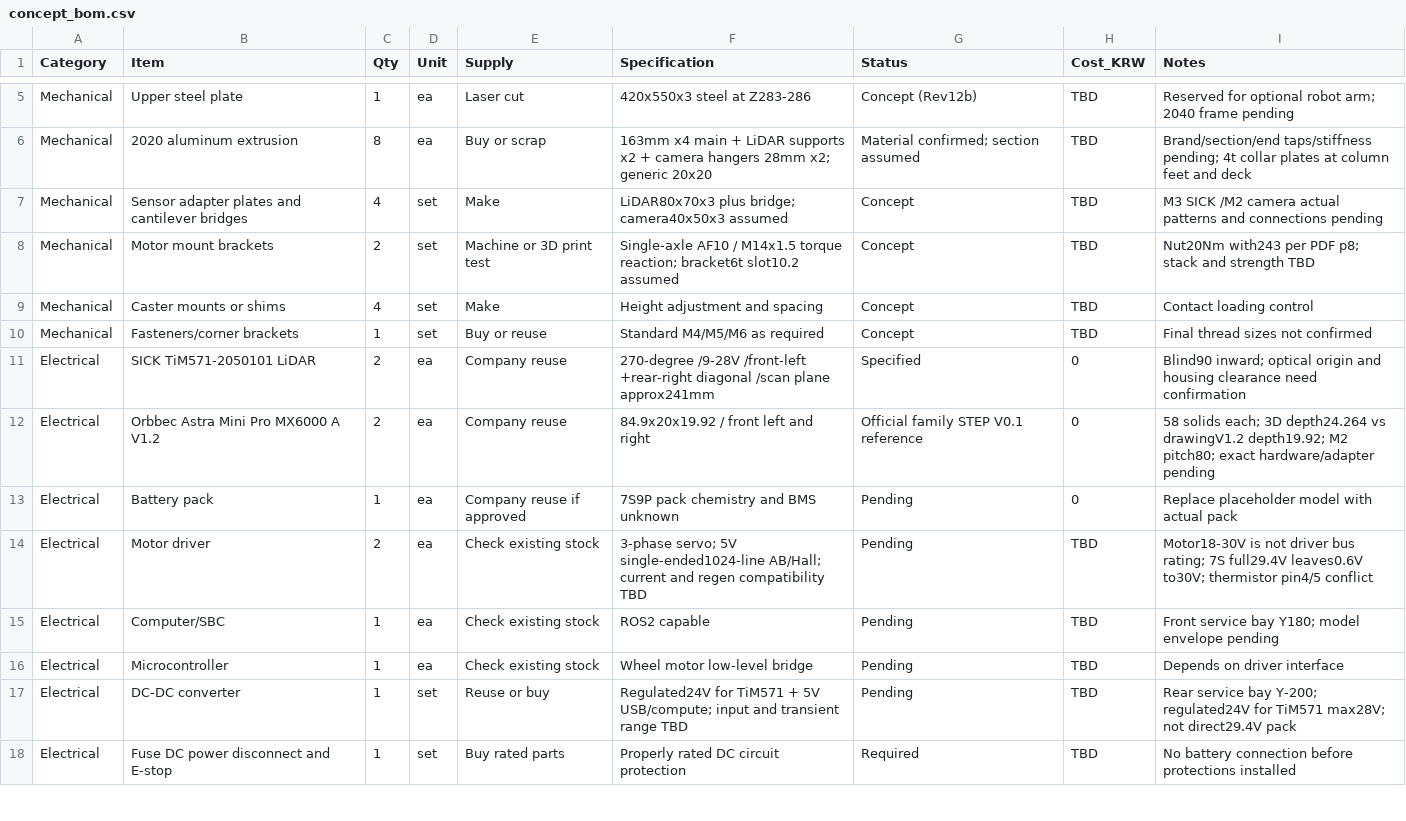
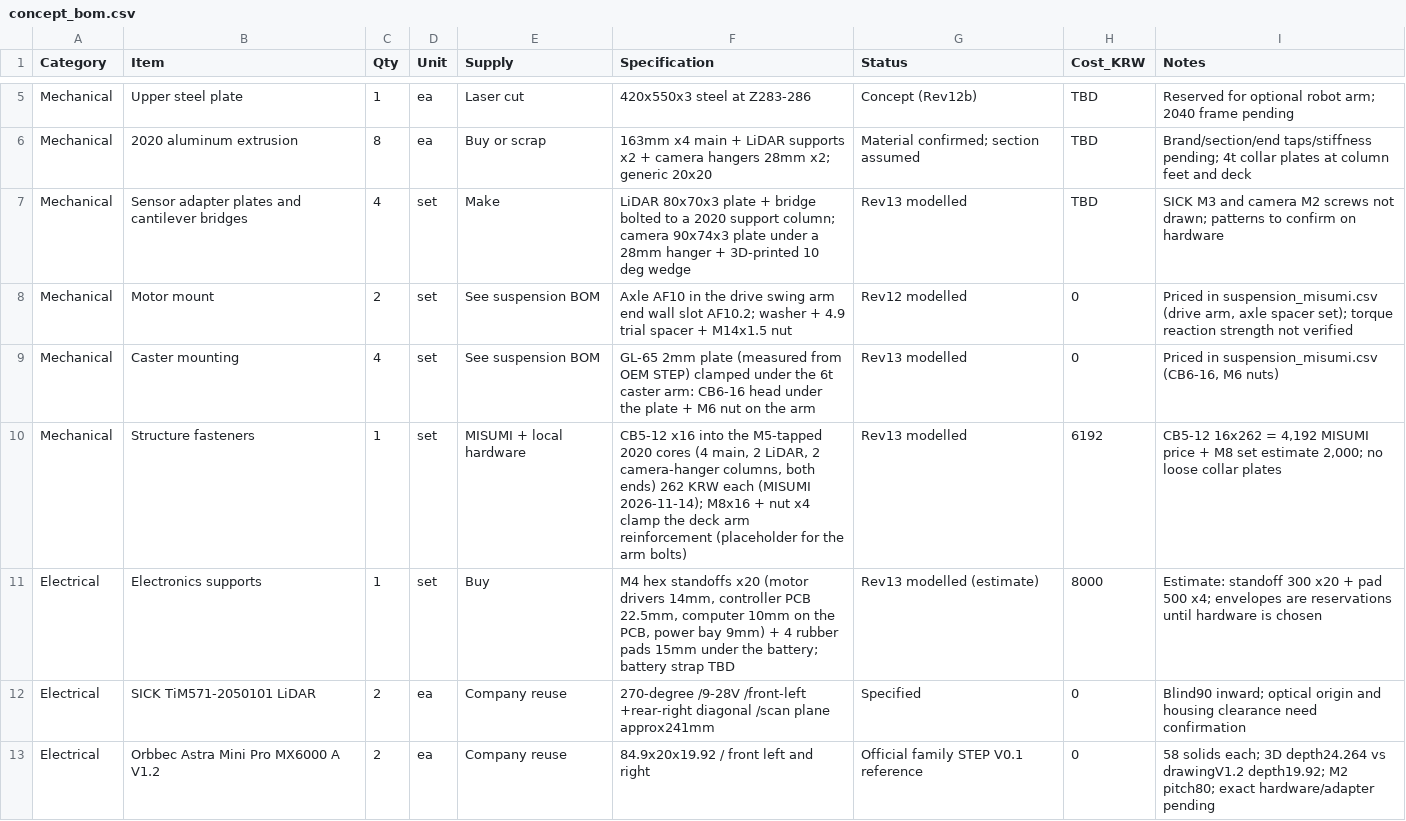
Before and after one commit to hsh3167/amr_project, a CSV file: bom/concept_bom.csv, drawn as a sheet; only a part is shown, gaps mark what is left out; the shorter side is filled out with more unchanged rows.

```diff
--- a/bom/concept_bom.csv
+++ b/bom/concept_bom.csv
@@ -6,6 +6,7 @@ Mechanical,Upper steel plate,1,ea,Laser cut,420x550x3 steel at Z283-286,Concept
 Mechanical,2020 aluminum extrusion,8,ea,Buy or scrap,163mm x4 main + LiDAR supports x2 + camera hangers 28mm x2; generic 20x20,Material confirmed; section assumed,TBD,Brand/section/end taps/stiffness pending; 4t collar plates at column feet and deck
-Mechanical,Sensor adapter plates and cantilever bridges,4,set,Make,LiDAR80x70x3 plus bridge; camera40x50x3 assumed,Concept,TBD,M3 SICK /M2 camera actual patterns and connections pending
-Mechanical,Motor mount brackets,2,set,Machine or 3D print test,Single-axle AF10 / M14x1.5 torque reaction; bracket6t slot10.2 assumed,Concept,TBD,Nut20Nm with243 per PDF p8; stack and strength TBD
-Mechanical,Caster mounts or shims,4,set,Make,Height adjustment and spacing,Concept,TBD,Contact loading control
-Mechanical,Fasteners/corner brackets,1,set,Buy or reuse,Standard M4/M5/M6 as required,Concept,TBD,Final thread sizes not confirmed
+Mechanical,Sensor adapter plates and cantilever bridges,4,set,Make,LiDAR 80x70x3 plate + bridge bolted to a 2020 support column; camera 90x74x3 plate under a 28mm hanger + 3D-printed 10 deg wedge,Rev13 modelled,TBD,SICK M3 and camera M2 screws not drawn; patterns to confirm on hardware
+Mechanical,Motor mount,2,set,See suspension BOM,Axle AF10 in the drive swing arm end wall slot AF10.2; washer + 4.9 trial spacer + M14x1.5 nut,Rev12 modelled,0,"Priced in suspension_misumi.csv (drive arm, axle spacer set); torque reaction strength not verified"
+Mechanical,Caster mounting,4,set,See suspension BOM,GL-65 2mm plate (measured from OEM STEP) clamped under the 6t caster arm: CB6-16 head under the plate + M6 nut on the arm,Rev13 modelled,0,"Priced in suspension_misumi.csv (CB6-16, M6 nuts)"
+Mechanical,Structure fasteners,1,set,MISUMI + local hardware,"CB5-12 x16 into the M5-tapped 2020 cores (4 main, 2 LiDAR, 2 camera-hanger columns, both ends) 262 KRW each (MISUMI 2026-11-14); M8x16 + nut x4 clamp the deck arm reinforcement (placeholder for the arm bolts)",Rev13 modelled,6192,"CB5-12 16x262 = 4,192 MISUMI price + M8 set estimate 2,000; no loose collar plates"
+Electrical,Electronics supports,1,set,Buy,"M4 hex standoffs x20 (motor drivers 14mm, controller PCB 22.5mm, computer 10mm on the PCB, power bay 9mm) + 4 rubber pads 15mm under the battery; battery strap TBD",Rev13 modelled (estimate),8000,Estimate: standoff 300 x20 + pad 500 x4; envelopes are reservations until hardware is chosen
 Electrical,SICK TiM571-2050101 LiDAR,2,ea,Company reuse,270-degree /9-28V /front-left +rear-right diagonal /scan plane approx241mm,Specified,0,Blind90 inward; optical origin and housing clearance need confirmation
```
Also changed, not shown: bom/suspension_misumi.csv, 13 other files.
